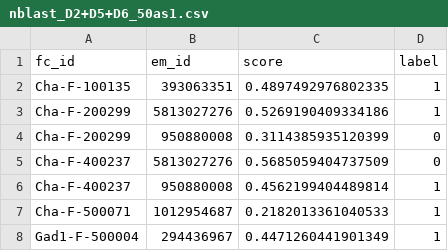
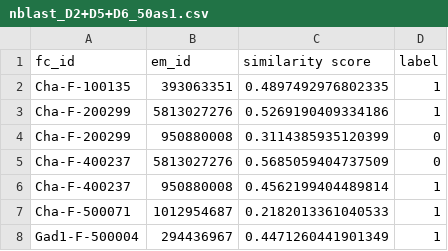
Before and after one commit to CFP106022206/nrn_mapping_CNN, a CSV file: labeled_info/nblast_D2+D5+D6_50as1.csv, drawn as a sheet; only a part is shown.

```diff
--- a/labeled_info/nblast_D2+D5+D6_50as1.csv
+++ b/labeled_info/nblast_D2+D5+D6_50as1.csv
@@ -1,2 +1,2 @@
-fc_id,em_id,score,label
+fc_id,em_id,similarity score,label
 Cha-F-100135,393063351,0.4897492976802335,1
```
Also changed, not shown: 5 other files.
